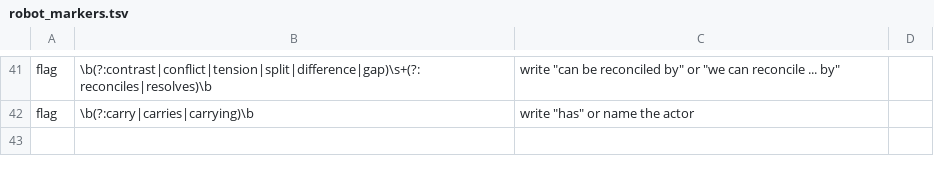
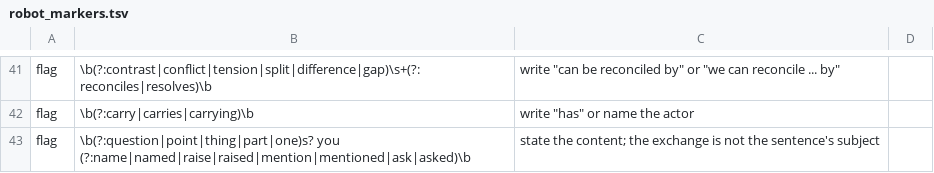
Before and after one commit to agilebean/agentkit, a TSV file: robot_markers.tsv, drawn as a sheet; only a part is shown, gaps mark what is left out.

Commit message:
Rules 160-161, wording inventory rows, and the exchange-subject marker (2026-10-15)

```diff
--- a/robot_markers.tsv
+++ b/robot_markers.tsv
@@ -42 +42,2 @@ flag	\b(?:contrast|conflict|tension|split|difference|gap)\s+(?:reconciles|resolv
 flag	\b(?:carry|carries|carrying)\b	write "has" or name the actor
+flag	\b(?:question|point|thing|part|one)s? you (?:name|named|raise|raised|mention|mentioned|ask|asked)\b	state the content; the exchange is not the sentence's subject
```
Also changed, not shown: 3 other files.
